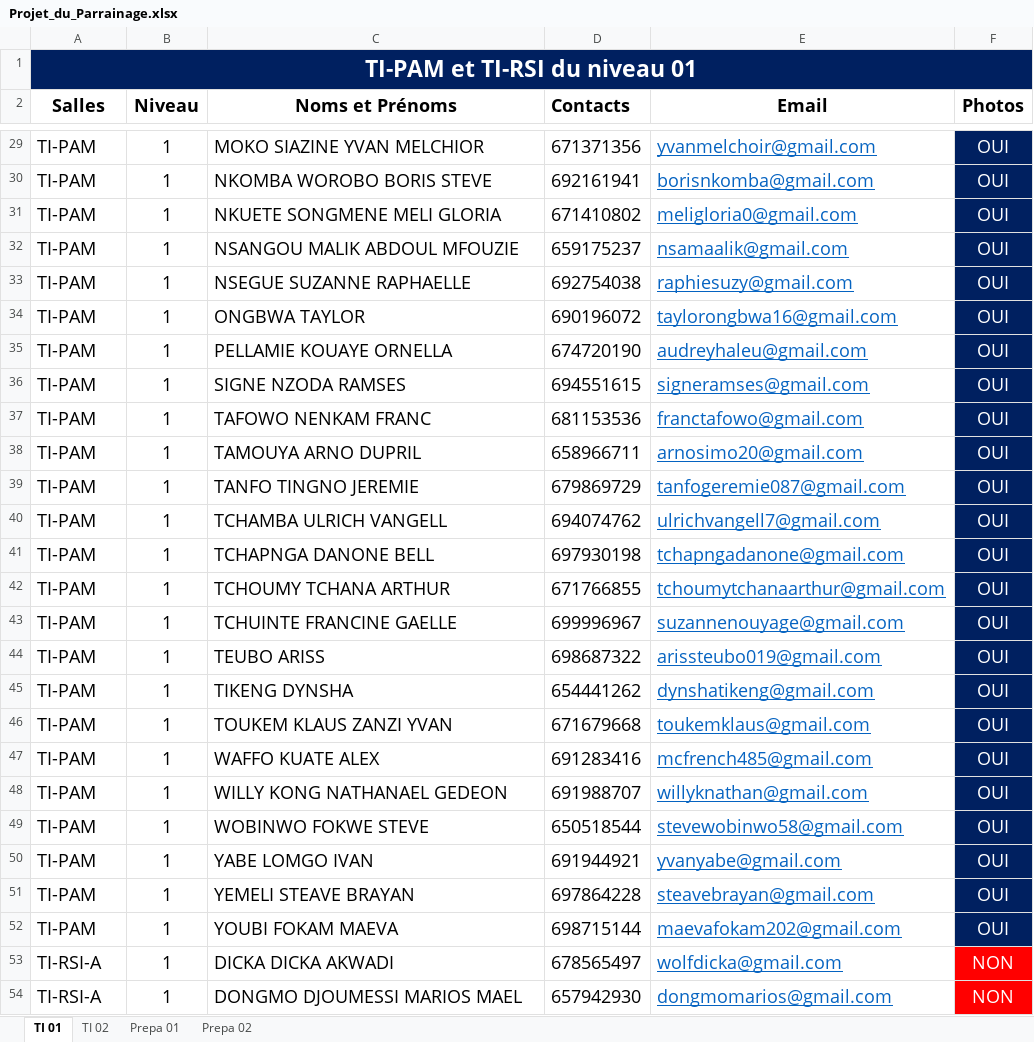
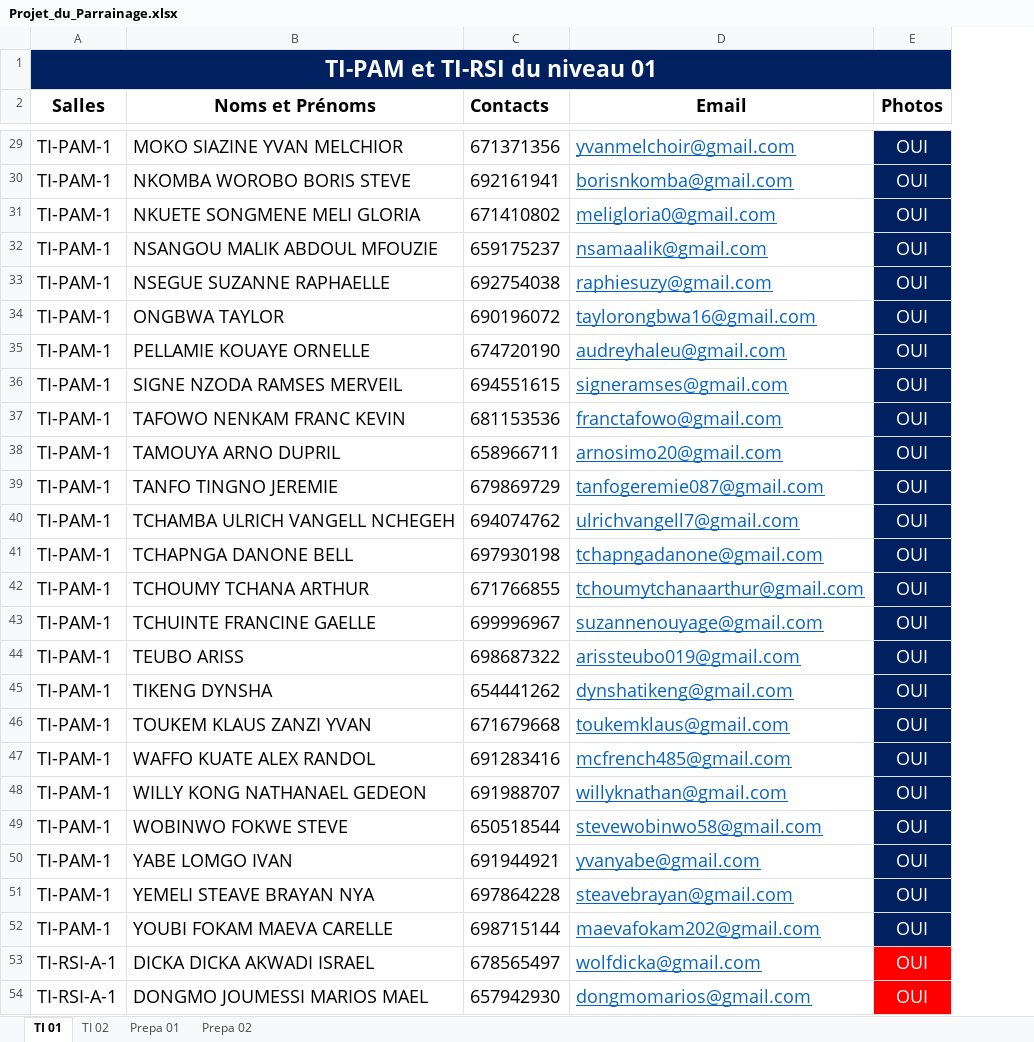
Before and after one commit to cabrelshadow/SponsorshipApp-php, an Excel workbook: nodeapi/Projet_du_Parrainage.xlsx, sheet TI 01, drawn as a sheet; only a part is shown, gaps mark what is left out; values as stored, in another font and other column widths than the file's, no borders; removed rows and columns are numbered as before the commit, all else as after; the diff covers the shown part only; the diff names each change by its address in the sheet, - before the commit and + after, or states it on an @@ line.

```diff
--- a/nodeapi/Projet_du_Parrainage.xlsx (sheet TI 01)
+++ b/nodeapi/Projet_du_Parrainage.xlsx (sheet TI 01)
-column B (Niveau), rows 29-54: all 1
-A29:A52 (Salles): TI-PAM
+A29:A52 (Salles): TI-PAM-1
-B35 (Noms et Prénoms): PELLAMIE KOUAYE ORNELLA
+B35 (Noms et Prénoms): PELLAMIE KOUAYE ORNELLE
-B36 (Noms et Prénoms): SIGNE NZODA RAMSES
+B36 (Noms et Prénoms): SIGNE NZODA RAMSES MERVEIL
-B37 (Noms et Prénoms): TAFOWO NENKAM FRANC
+B37 (Noms et Prénoms): TAFOWO NENKAM FRANC KEVIN
-B40 (Noms et Prénoms): TCHAMBA ULRICH VANGELL
+B40 (Noms et Prénoms): TCHAMBA ULRICH VANGELL NCHEGEH
-B47 (Noms et Prénoms): WAFFO KUATE ALEX
+B47 (Noms et Prénoms): WAFFO KUATE ALEX RANDOL
-B51 (Noms et Prénoms): YEMELI STEAVE BRAYAN
+B51 (Noms et Prénoms): YEMELI STEAVE BRAYAN NYA
-B52 (Noms et Prénoms): YOUBI FOKAM MAEVA
+B52 (Noms et Prénoms): YOUBI FOKAM MAEVA CARELLE
-A53:A54 (Salles): TI-RSI-A
+A53:A54 (Salles): TI-RSI-A-1
-B53 (Noms et Prénoms): DICKA DICKA AKWADI
+B53 (Noms et Prénoms): DICKA DICKA AKWADI ISRAEL
-E53:E54 (Photos): NON
+E53:E54 (Photos): OUI
-B54 (Noms et Prénoms): DONGMO DJOUMESSI MARIOS MAEL
+B54 (Noms et Prénoms): DONGMO JOUMESSI MARIOS MAEL
```
Also changed, not shown: 1 added row, 2 removed rows, 164 edited cells and cell formats elsewhere in this sheet, sheet TI 02, sheet Prepa 01, sheet Prepa 02, 6 other files.
